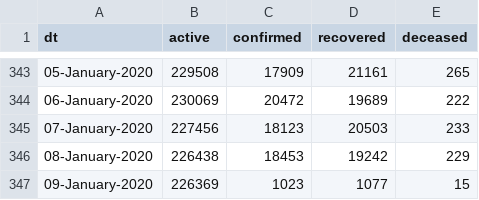
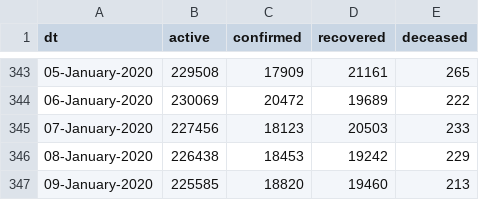
Before and after one commit to vsbabu/covid19_fb_ts, a CSV file: daily.csv, drawn as a sheet; only a part is shown, gaps mark what is left out.

```diff
--- a/daily.csv
+++ b/daily.csv
@@ -346,2 +346,2 @@ dt,active,confirmed,recovered,deceased
 08-January-2020,226438,18453,19242,229
-09-January-2020,226369,1023,1077,15
+09-January-2020,225585,18820,19460,213
```
Also changed, not shown: ka.csv, kl.csv, 29 other files.
